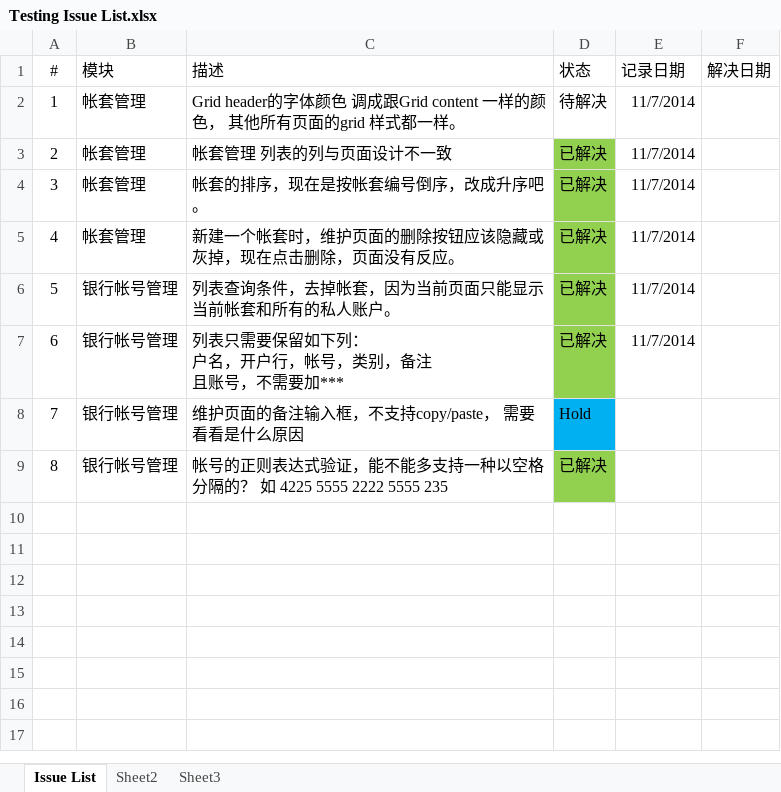
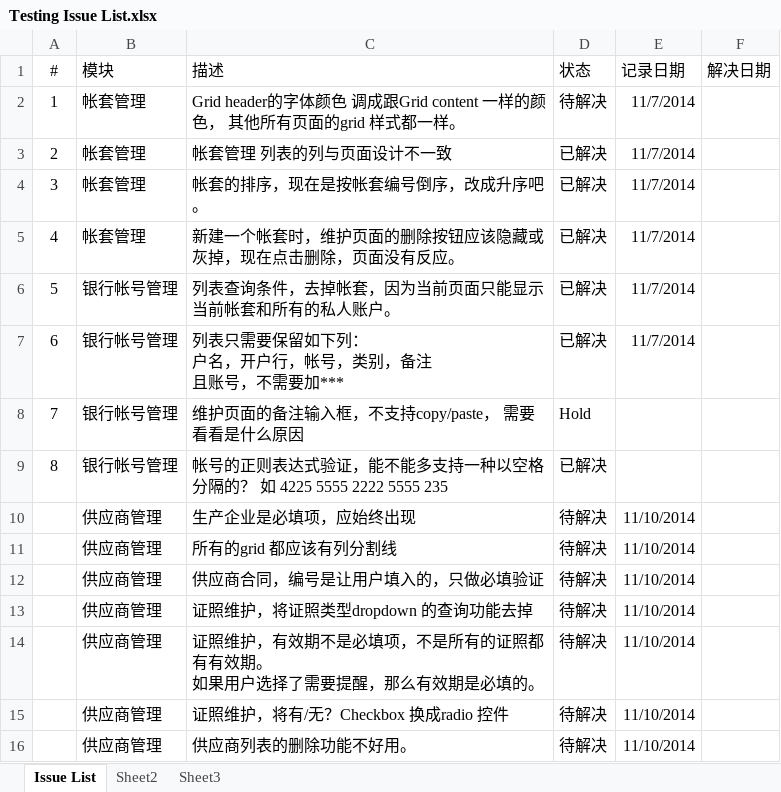
Before and after one commit to YinzhiWang/Zhongding, an Excel workbook: Docs/Testing Issue List.xlsx, sheet Issue List, drawn as a sheet; values as stored, in another font and other column widths than the file's, no borders; charts and pictures not drawn; ↵ is a line break in a cell; the diff names each change by its address in the sheet, - before the commit and + after, or states it on an @@ line.

Commit message:
update issue list

```diff
--- a/Docs/Testing Issue List.xlsx (sheet Issue List)
+++ b/Docs/Testing Issue List.xlsx (sheet Issue List)
-D3:D7 fill: #92D050
+D3:D7 fill: none
-D8 fill: #00B0F0
+D8 fill: none
-D9 fill: #92D050
+D9 fill: none
+row 10:  | 供应商管理 | 生产企业是必填项，应始终出现 | 待解决 | 11/10/2014
+row 11:  | 供应商管理 | 所有的grid 都应该有列分割线 | 待解决 | 11/10/2014
+row 12:  | 供应商管理 | 供应商合同，编号是让用户填入的，只做必填验证 | 待解决 | 11/10/2014
+row 13:  | 供应商管理 | 证照维护，将证照类型dropdown 的查询功能去掉 | 待解决 | 11/10/2014
+row 14:  | 供应商管理 | 证照维护，有效期不是必填项，不是所有的证照都有有效期。 ↵ 如果用户选择了需要提醒，那么有效期是必填的。 | 待解决 | 11/10/2014
+row 15:  | 供应商管理 | 证照维护，将有/无？Checkbox 换成radio 控件 | 待解决 | 11/10/2014
+row 16:  | 供应商管理 | 供应商列表的删除功能不好用。 | 待解决 | 11/10/2014
```
Also changed, not shown: charts or pictures, 1 other file.
